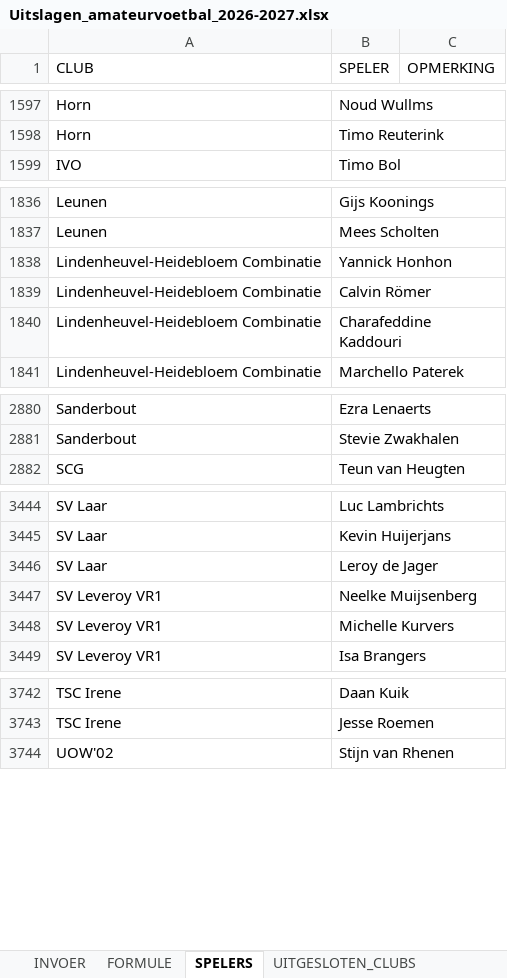
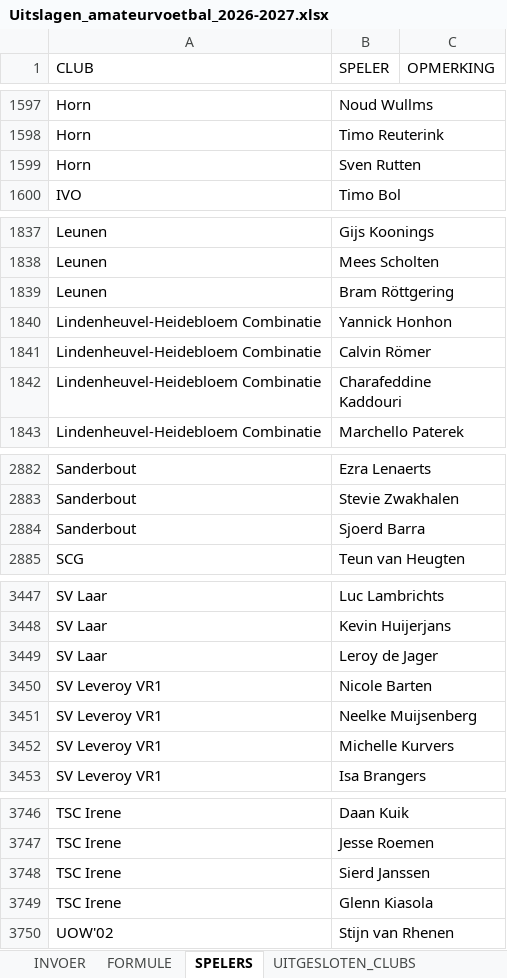
Before and after one commit to torstenfaruhn/test-tool, an Excel workbook: static/docs/Uitslagen_amateurvoetbal_2026-2027.xlsx, sheet SPELERS, drawn as a sheet; only a part is shown, gaps mark what is left out; values as stored, in another font and other column widths than the file's, no borders; table styles not drawn; the diff covers the shown part only; the diff names each change by its address in the sheet, - before the commit and + after, or states it on an @@ line.

Commit message:
Update uitslagendocument

```diff
--- a/static/docs/Uitslagen_amateurvoetbal_2026-2027.xlsx (sheet SPELERS)
+++ b/static/docs/Uitslagen_amateurvoetbal_2026-2027.xlsx (sheet SPELERS)
+row 1599: Horn | Sven Rutten
+row 1839: Leunen | Bram Röttgering
+row 2884: Sanderbout | Sjoerd Barra
+row 3450: SV Leveroy VR1 | Nicole Barten
+row 3748: TSC Irene | Sierd Janssen
+row 3749: TSC Irene | Glenn Kiasola
```
Also changed, not shown: 1 added row and 6 edited cells elsewhere in this sheet.
